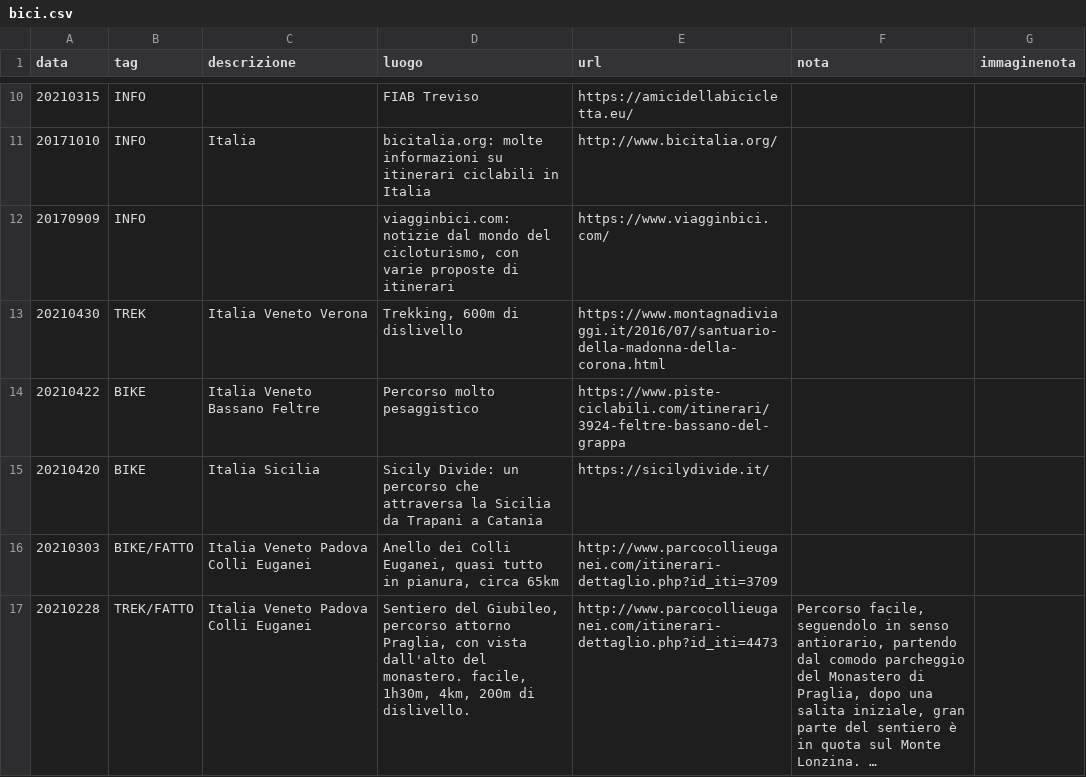
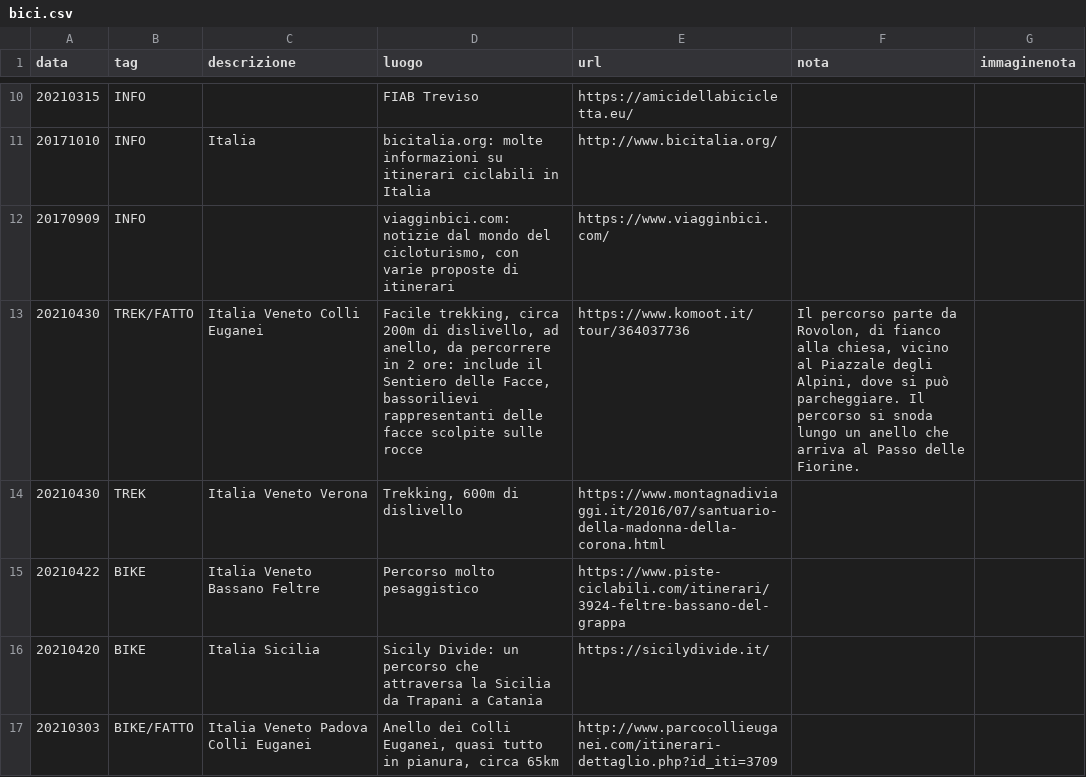
Before and after one commit to giammy/giammy.github.io, a CSV file: ciclozingarate/bici.csv, drawn as a sheet; only a part is shown, gaps mark what is left out; the shorter side is filled out with more unchanged rows; long unchanged cells end in ….

Commit message:
...

```diff
--- a/ciclozingarate/bici.csv
+++ b/ciclozingarate/bici.csv
@@ -12,2 +12,3 @@ data,tag,descrizione,luogo,url,nota,immaginenota
 20170909,INFO,,"viagginbici.com: notizie dal mondo del cicloturismo, con varie proposte di itinerari",https://www.viagginbici.com/,"",""
+20210430,TREK/FATTO,Italia Veneto Colli Euganei,"Facile trekking, circa 200m di dislivello, ad anello, da percorrere in 2 ore: include il Sentiero delle Facce, bassorilievi rappresentanti delle facce scolpite sulle rocce",https://www.komoot.it/tour/364037736,"Il percorso parte da Rovolon, di fianco alla chiesa, vicino al Piazzale degli Alpini, dove si può parcheggiare. Il percorso si snoda lungo un anello che arriva al Passo delle Fiorine.",""
 20210430,TREK,Italia Veneto Verona,"Trekking, 600m di dislivello",https://www.montagnadiviaggi.it/2016/07/santuario-della-madonna-della-corona.html,"",""
```
